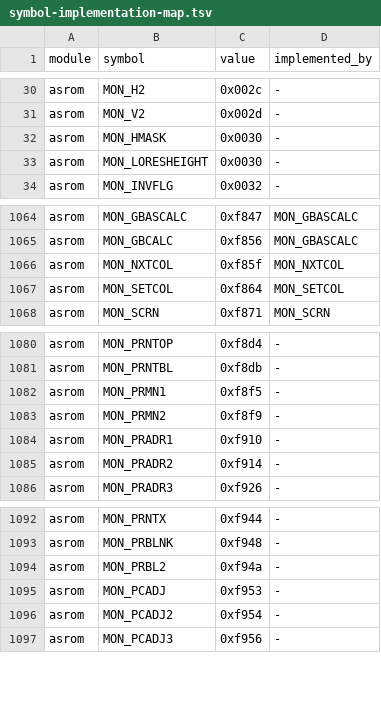
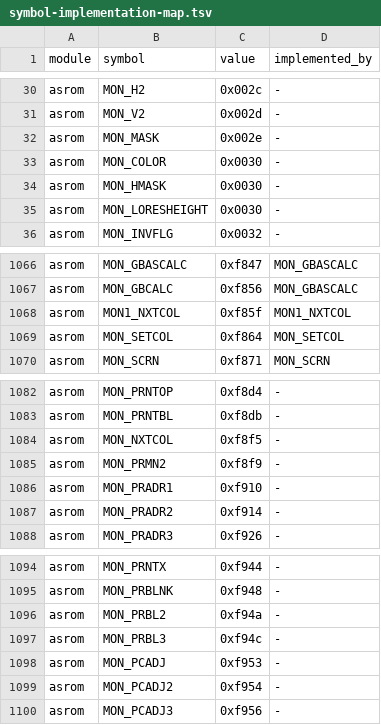
Before and after one commit to khmseu/ApplesoftNG, a TSV file: docs/symbol-implementation-map.tsv, drawn as a sheet; only a part is shown, gaps mark what is left out.

```diff
--- a/docs/symbol-implementation-map.tsv
+++ b/docs/symbol-implementation-map.tsv
@@ -31,2 +31,4 @@ asrom	MON_H2	0x002c	-
 asrom	MON_V2	0x002d	-
+asrom	MON_MASK	0x002e	-
+asrom	MON_COLOR	0x0030	-
 asrom	MON_HMASK	0x0030	-
@@ -1065,3 +1067,3 @@ asrom	MON_GBASCALC	0xf847	MON_GBASCALC
 asrom	MON_GBCALC	0xf856	MON_GBASCALC
-asrom	MON_NXTCOL	0xf85f	MON_NXTCOL
+asrom	MON1_NXTCOL	0xf85f	MON1_NXTCOL
 asrom	MON_SETCOL	0xf864	MON_SETCOL
@@ -1081,3 +1083,3 @@ asrom	MON_PRNTOP	0xf8d4	-
 asrom	MON_PRNTBL	0xf8db	-
-asrom	MON_PRMN1	0xf8f5	-
+asrom	MON_NXTCOL	0xf8f5	-
 asrom	MON_PRMN2	0xf8f9	-
@@ -1094,2 +1096,3 @@ asrom	MON_PRBLNK	0xf948	-
 asrom	MON_PRBL2	0xf94a	-
+asrom	MON_PRBL3	0xf94c	-
 asrom	MON_PCADJ	0xf953	-
```
Also changed, not shown: docs/symbol-implementation-map-claims.tsv, 12 other files.
